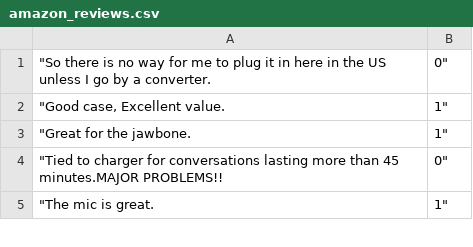
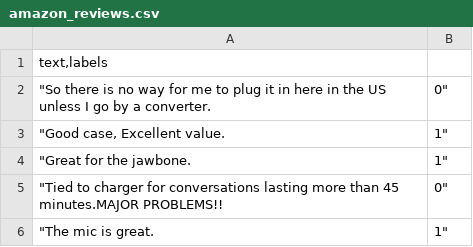
Before and after one commit to redHdev/Deep_Learning_Projects, a CSV file: NLP_With_PyTorch/Dataset/amazon_reviews.csv, drawn as a sheet; only a part is shown.

Commit message:
Update amazon_reviews.csv

```diff
--- a/NLP_With_PyTorch/Dataset/amazon_reviews.csv
+++ b/NLP_With_PyTorch/Dataset/amazon_reviews.csv
@@ -1 +1,2 @@
+text,labels
 "So there is no way for me to plug it in here in the US unless I go by a converter.	0"
```
